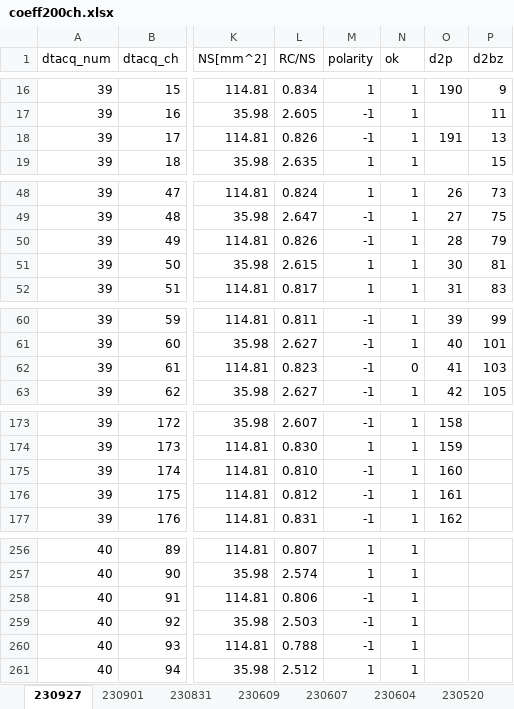
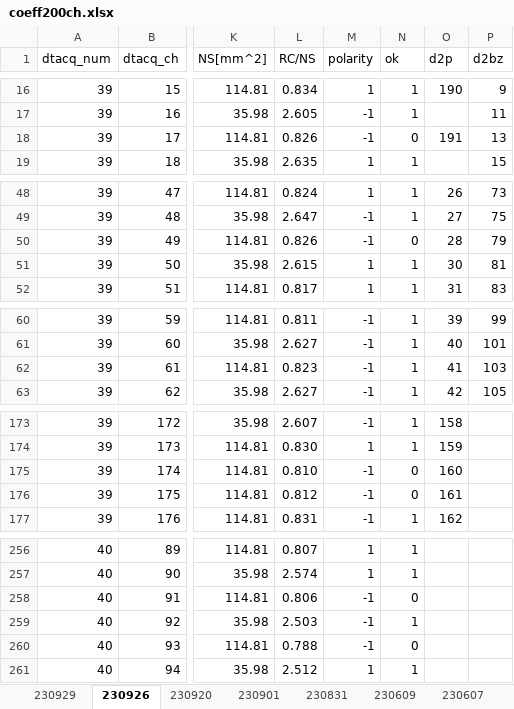
Before and after one commit to makimitsu/test-open, an Excel workbook: pcb_experiment/coeff200ch.xlsx, sheet 230926, drawn as a sheet; only a part is shown, gaps mark what is left out; values as stored, in another font and other column widths than the file's, no borders; the diff covers the shown part only; the diff names each change by its address in the sheet, - before the commit and + after, or states it on an @@ line.

```diff
--- a/pcb_experiment/coeff200ch.xlsx (sheet 230926)
+++ b/pcb_experiment/coeff200ch.xlsx (sheet 230926)
-sheet tab: 230927
+sheet tab: 230926
+sheet tab: 230929
+sheet tab: 230920
-N18 (ok): 1
+N18 (ok): 0
-N50 (ok): 1
+N50 (ok): 0
-N62 (ok): 0
+N62 (ok): 1
-N175:N176 (ok): 1
+N175:N176 (ok): 0
-N258 (ok): 1
+N258 (ok): 0
-N260 (ok): 1
+N260 (ok): 0
```
Also changed, not shown: 2 edited cells elsewhere in this sheet, sheet 230901, pcb_experiment/coeff125ch.xlsx, 29 other files.
